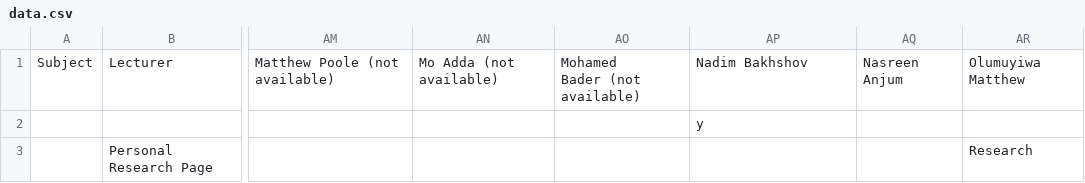
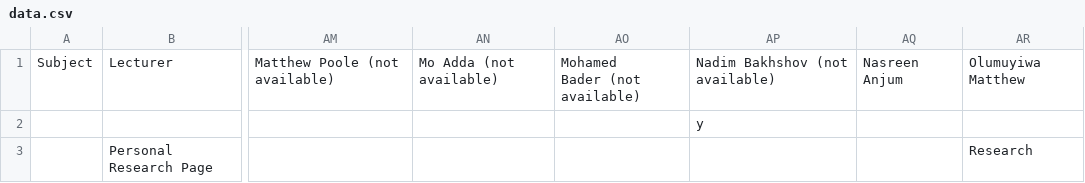
Before and after one commit to micfun123/Project_superviser_finder, a CSV file: data.csv, drawn as a sheet; only a part is shown, gaps mark what is left out; the diff names each change by its address in the sheet, - before the commit and + after, or states it on an @@ line.

Commit message:
Update data.csv

```diff
--- a/data.csv
+++ b/data.csv
-AP1: Nadim Bakhshov
+AP1: Nadim Bakhshov (not available)
```
